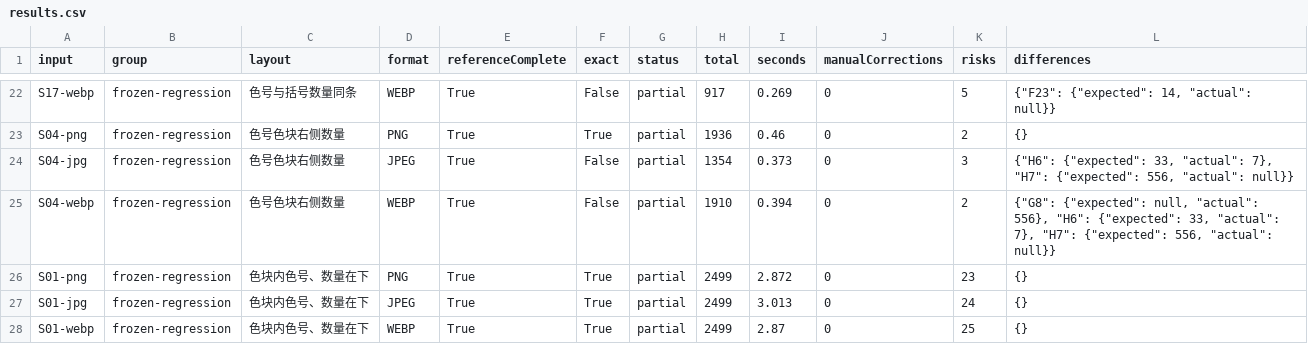
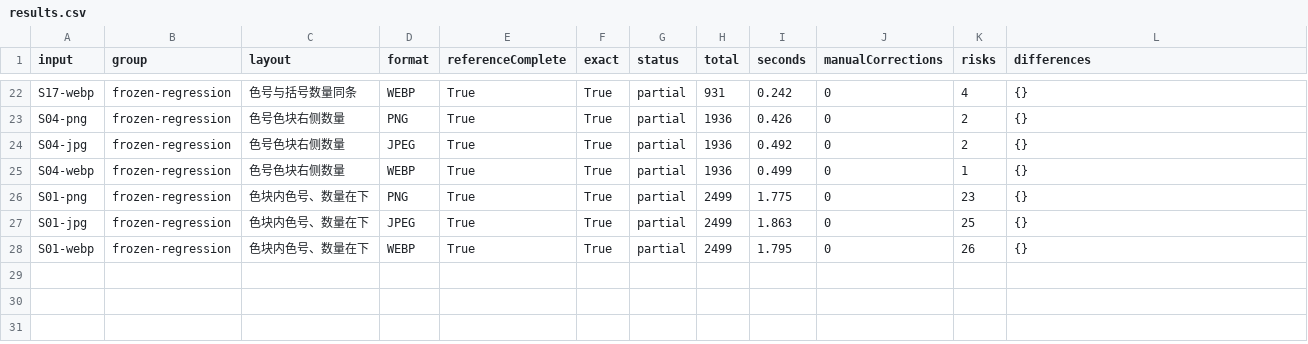
Before and after one commit to qinqiana/pindou-calculate, a CSV file: docs/acceptance/issue10/results.csv, drawn as a sheet; only a part is shown, gaps mark what is left out; the diff covers the shown part only; the diff names each change by its address in the sheet, - before the commit and + after, or states it on an @@ line.

Commit message:
fix: complete exact legend recognition and Android validation

```diff
--- a/docs/acceptance/issue10/results.csv
+++ b/docs/acceptance/issue10/results.csv
-F22 (exact): False
+F22 (exact): True
-H22 (total): 917
+H22 (total): 931
-I22 (seconds): 0.269
+I22 (seconds): 0.242
-K22 (risks): 5
+K22 (risks): 4
-L22 (differences): {"F23": {"expected": 14, "actual": null}}
+L22 (differences): {}
-I23 (seconds): 0.46
+I23 (seconds): 0.426
-F24:F25 (exact): False
+F24:F25 (exact): True
-H24 (total): 1354
+H24 (total): 1936
-I24 (seconds): 0.373
+I24 (seconds): 0.492
-K24 (risks): 3
+K24 (risks): 2
-L24 (differences): {"H6": {"expected": 33, "actual": 7}, "H7": {"expected": 556, "actual": null}}
+L24 (differences): {}
-H25 (total): 1910
+H25 (total): 1936
-I25 (seconds): 0.394
+I25 (seconds): 0.499
-K25 (risks): 2
+K25 (risks): 1
-L25 (differences): {"G8": {"expected": null, "actual": 556}, "H6": {"expected": 33, "actual": 7}, "H7": {"expected": 556, "actual": null}}
+L25 (differences): {}
-I26 (seconds): 2.872
+I26 (seconds): 1.775
-I27 (seconds): 3.013
+I27 (seconds): 1.863
-K27 (risks): 24
+K27 (risks): 25
-I28 (seconds): 2.87
+I28 (seconds): 1.795
-K28 (risks): 25
+K28 (risks): 26
```
Also changed, not shown: 28 edited cells elsewhere in this file, 6 other files.
